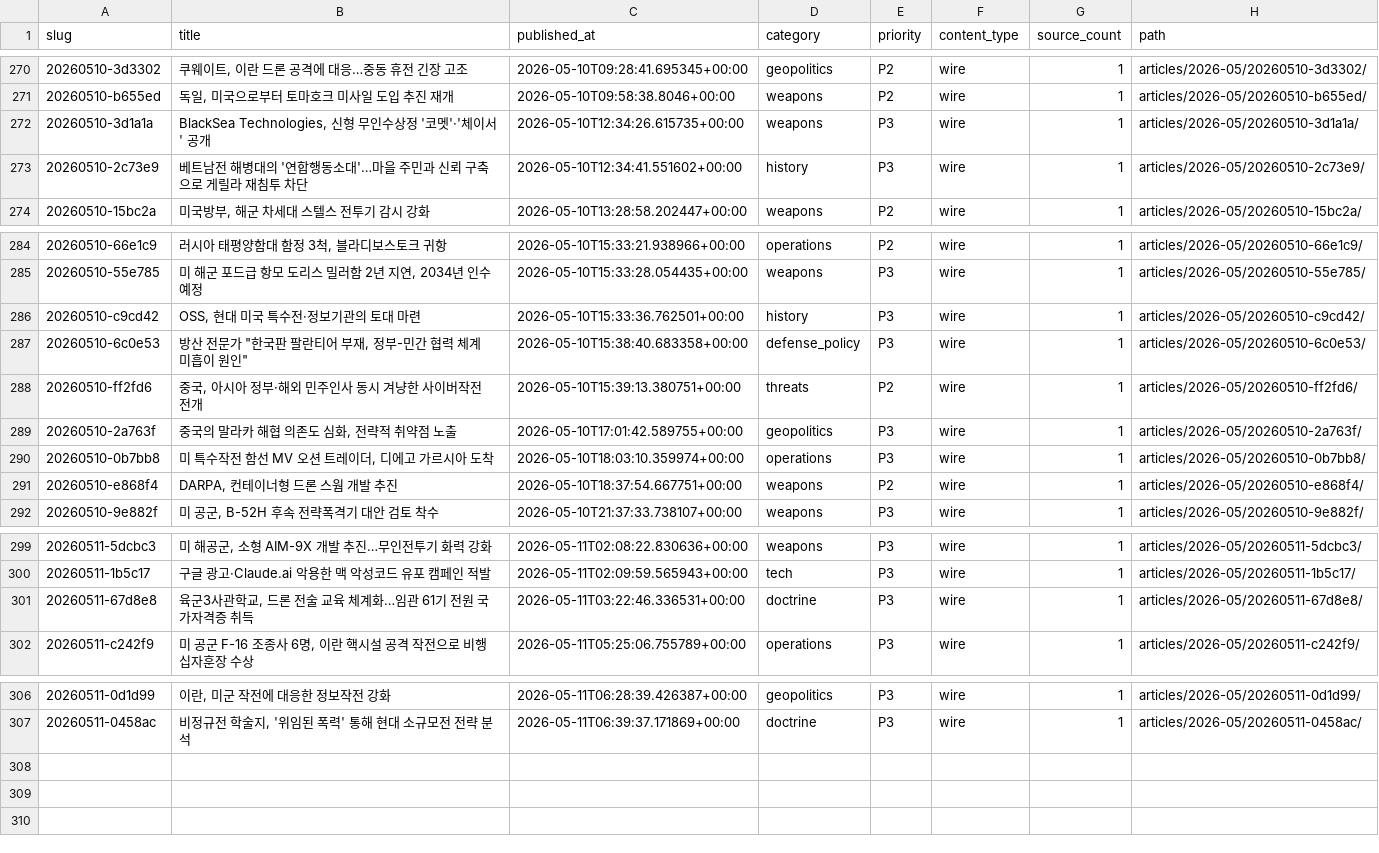
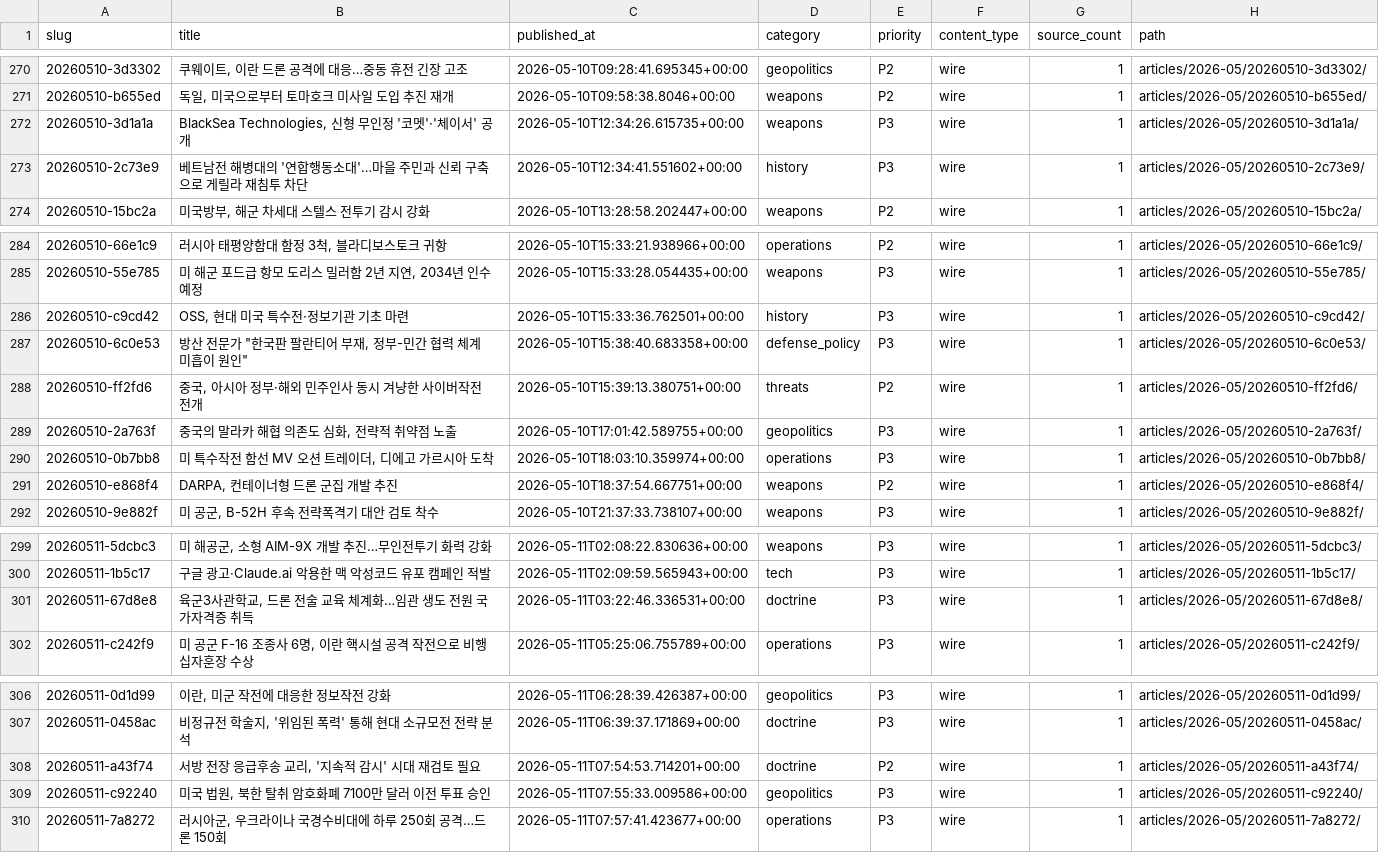
Before and after one commit to CombatSociety/data, a CSV file: index.csv, drawn as a sheet; only a part is shown, gaps mark what is left out.

Commit message:
mirror: 309 articles + 8 briefs @ 2026-05-11 17:15 KST

```diff
--- a/index.csv
+++ b/index.csv
@@ -271,3 +271,3 @@ slug,title,published_at,category,priority,content_type,source_count,path
 20260510-b655ed,"독일, 미국으로부터 토마호크 미사일 도입 추진 재개",2026-05-10T09:58:38.8046+00:00,weapons,P2,wire,1,articles/2026-05/20260510-b655ed/
-20260510-3d1a1a,"BlackSea Technologies, 신형 무인수상정 '코멧'·'체이서' 공개",2026-05-10T12:34:26.615735+00:00,weapons,P3,wire,1,articles/2026-05/20260510-3d1a1a/
+20260510-3d1a1a,"BlackSea Technologies, 신형 무인정 '코멧'·'체이서' 공개",2026-05-10T12:34:26.615735+00:00,weapons,P3,wire,1,articles/2026-05/20260510-3d1a1a/
 20260510-2c73e9,베트남전 해병대의 '연합행동소대'…마을 주민과 신뢰 구축으로 게릴라 재침투 차단,2026-05-10T12:34:41.551602+00:00,history,P3,wire,1,articles/2026-05/20260510-2c73e9/
@@ -285,3 +285,3 @@ slug,title,published_at,category,priority,content_type,source_count,path
 20260510-55e785,"미 해군 포드급 항모 도리스 밀러함 2년 지연, 2034년 인수 예정",2026-05-10T15:33:28.054435+00:00,weapons,P3,wire,1,articles/2026-05/20260510-55e785/
-20260510-c9cd42,"OSS, 현대 미국 특수전·정보기관의 토대 마련",2026-05-10T15:33:36.762501+00:00,history,P3,wire,1,articles/2026-05/20260510-c9cd42/
+20260510-c9cd42,"OSS, 현대 미국 특수전·정보기관 기초 마련",2026-05-10T15:33:36.762501+00:00,history,P3,wire,1,articles/2026-05/20260510-c9cd42/
 20260510-6c0e53,"방산 전문가 ""한국판 팔란티어 부재, 정부-민간 협력 체계 미흡이 원인""",2026-05-10T15:38:40.683358+00:00,defense_policy,P3,wire,1,articles/2026-05/20260510-6c0e53/
@@ -290,3 +290,3 @@ slug,title,published_at,category,priority,content_type,source_count,path
 20260510-0b7bb8,"미 특수작전 함선 MV 오션 트레이더, 디에고 가르시아 도착",2026-05-10T18:03:10.359974+00:00,operations,P3,wire,1,articles/2026-05/20260510-0b7bb8/
-20260510-e868f4,"DARPA, 컨테이너형 드론 스웜 개발 추진",2026-05-10T18:37:54.667751+00:00,weapons,P2,wire,1,articles/2026-05/20260510-e868f4/
+20260510-e868f4,"DARPA, 컨테이너형 드론 군집 개발 추진",2026-05-10T18:37:54.667751+00:00,weapons,P2,wire,1,articles/2026-05/20260510-e868f4/
 20260510-9e882f,"미 공군, B-52H 후속 전략폭격기 대안 검토 착수",2026-05-10T21:37:33.738107+00:00,weapons,P3,wire,1,articles/2026-05/20260510-9e882f/
@@ -300,3 +300,3 @@ slug,title,published_at,category,priority,content_type,source_count,path
 20260511-1b5c17,구글 광고·Claude.ai 악용한 맥 악성코드 유포 캠페인 적발,2026-05-11T02:09:59.565943+00:00,tech,P3,wire,1,articles/2026-05/20260511-1b5c17/
-20260511-67d8e8,"육군3사관학교, 드론 전술 교육 체계화…임관 61기 전원 국가자격증 취득",2026-05-11T03:22:46.336531+00:00,doctrine,P3,wire,1,articles/2026-05/20260511-67d8e8/
+20260511-67d8e8,"육군3사관학교, 드론 전술 교육 체계화…임관 생도 전원 국가자격증 취득",2026-05-11T03:22:46.336531+00:00,doctrine,P3,wire,1,articles/2026-05/20260511-67d8e8/
 20260511-c242f9,"미 공군 F-16 조종사 6명, 이란 핵시설 공격 작전으로 비행십자훈장 수상",2026-05-11T05:25:06.755789+00:00,operations,P3,wire,1,articles/2026-05/20260511-c242f9/
@@ -307 +307,4 @@ slug,title,published_at,category,priority,content_type,source_count,path
 20260511-0458ac,"비정규전 학술지, '위임된 폭력' 통해 현대 소규모전 전략 분석",2026-05-11T06:39:37.171869+00:00,doctrine,P3,wire,1,articles/2026-05/20260511-0458ac/
+20260511-a43f74,"서방 전장 응급후송 교리, '지속적 감시' 시대 재검토 필요",2026-05-11T07:54:53.714201+00:00,doctrine,P2,wire,1,articles/2026-05/20260511-a43f74/
+20260511-c92240,"미국 법원, 북한 탈취 암호화폐 7100만 달러 이전 투표 승인",2026-05-11T07:55:33.009586+00:00,geopolitics,P3,wire,1,articles/2026-05/20260511-c92240/
+20260511-7a8272,"러시아군, 우크라이나 국경수비대에 하루 250회 공격…드론 150회",2026-05-11T07:57:41.423677+00:00,operations,P3,wire,1,articles/2026-05/20260511-7a8272/
```
Also changed, not shown: 25 other files.
